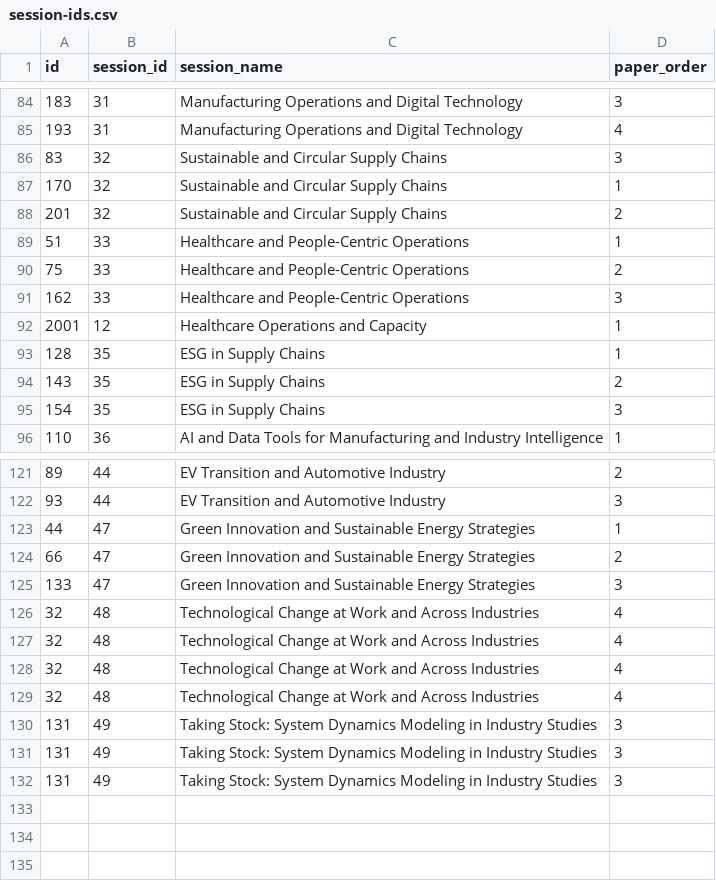
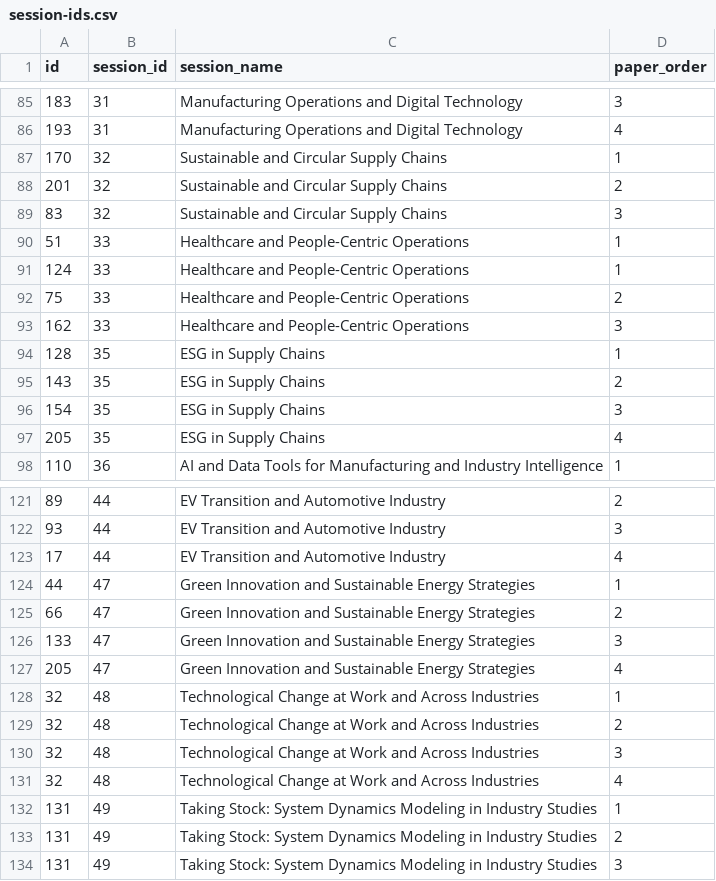
Before and after one commit to OxfordISA/Schedule, a CSV file: data/session-ids.csv, drawn as a sheet; only a part is shown, gaps mark what is left out; the diff covers the shown part only.

```diff
--- a/data/session-ids.csv
+++ b/data/session-ids.csv
@@ -85,9 +86,9 @@ id,session_id,session_name,paper_order
 193,31,Manufacturing Operations and Digital Technology,4
-83,32,Sustainable and Circular Supply Chains,3
 170,32,Sustainable and Circular Supply Chains,1
 201,32,Sustainable and Circular Supply Chains,2
+83,32,Sustainable and Circular Supply Chains,3
 51,33,Healthcare and People-Centric Operations,1
+124,33,Healthcare and People-Centric Operations,1
 75,33,Healthcare and People-Centric Operations,2
 162,33,Healthcare and People-Centric Operations,3
-2001,12,Healthcare Operations and Capacity,1
 128,35,ESG in Supply Chains,1
@@ -95,2 +96,3 @@ id,session_id,session_name,paper_order
 154,35,ESG in Supply Chains,3
+205,35,ESG in Supply Chains,4
 110,36,AI and Data Tools for Manufacturing and Industry Intelligence,1
@@ -122,2 +126,3 @@ id,session_id,session_name,paper_order
 93,44,EV Transition and Automotive Industry,3
+17,44,EV Transition and Automotive Industry,4
 44,47,Green Innovation and Sustainable Energy Strategies,1
@@ -125,8 +130,9 @@ id,session_id,session_name,paper_order
 133,47,Green Innovation and Sustainable Energy Strategies,3
+205,47,Green Innovation and Sustainable Energy Strategies,4
+32,48,Technological Change at Work and Across Industries,1
+32,48,Technological Change at Work and Across Industries,2
+32,48,Technological Change at Work and Across Industries,3
 32,48,Technological Change at Work and Across Industries,4
-32,48,Technological Change at Work and Across Industries,4
-32,48,Technological Change at Work and Across Industries,4
-32,48,Technological Change at Work and Across Industries,4
-131,49,Taking Stock: System Dynamics Modeling in Industry Studies,3
-131,49,Taking Stock: System Dynamics Modeling in Industry Studies,3
+131,49,Taking Stock: System Dynamics Modeling in Industry Studies,1
+131,49,Taking Stock: System Dynamics Modeling in Industry Studies,2
 131,49,Taking Stock: System Dynamics Modeling in Industry Studies,3
```
Also changed, not shown: 4 moved rows and 5 edited cells elsewhere in this file, data/schedule.csv, 10 other files.
